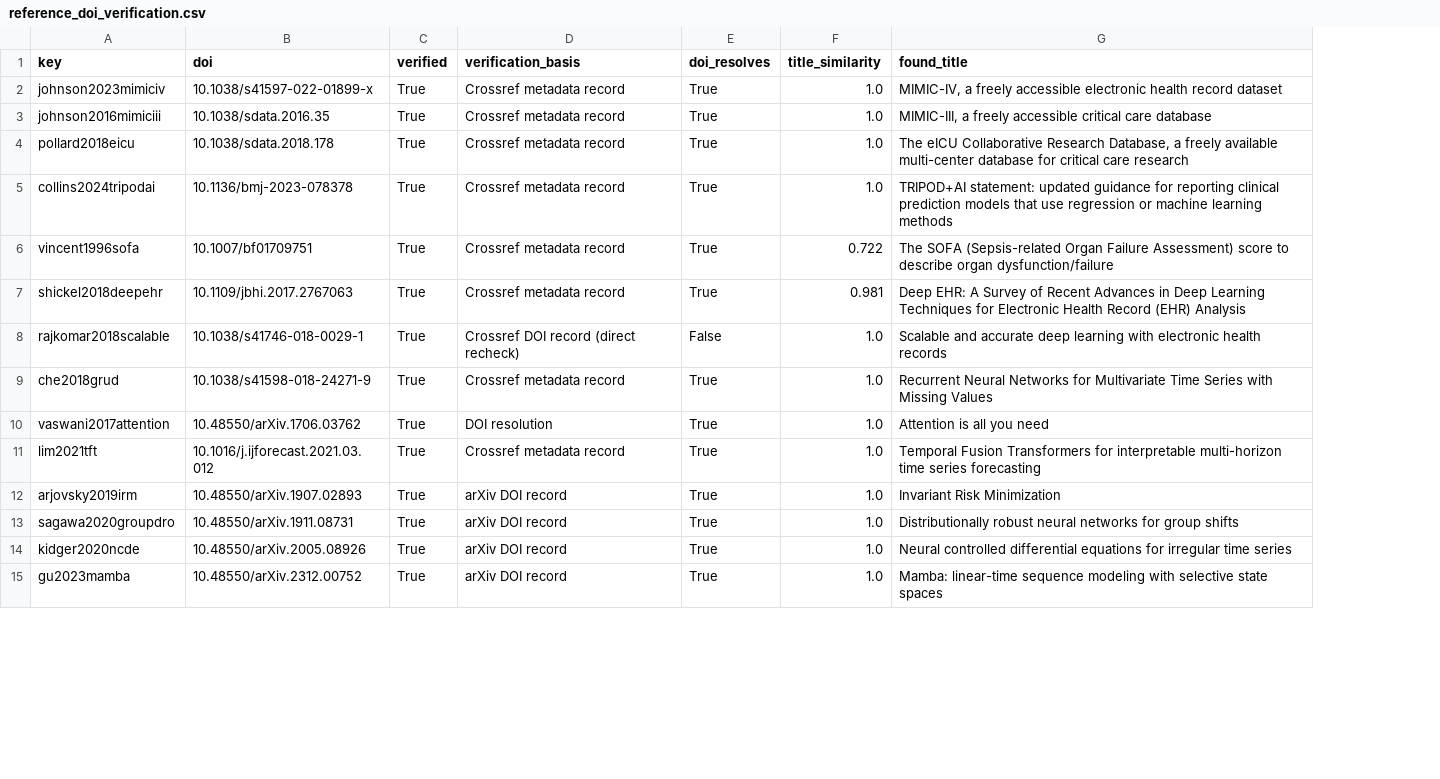
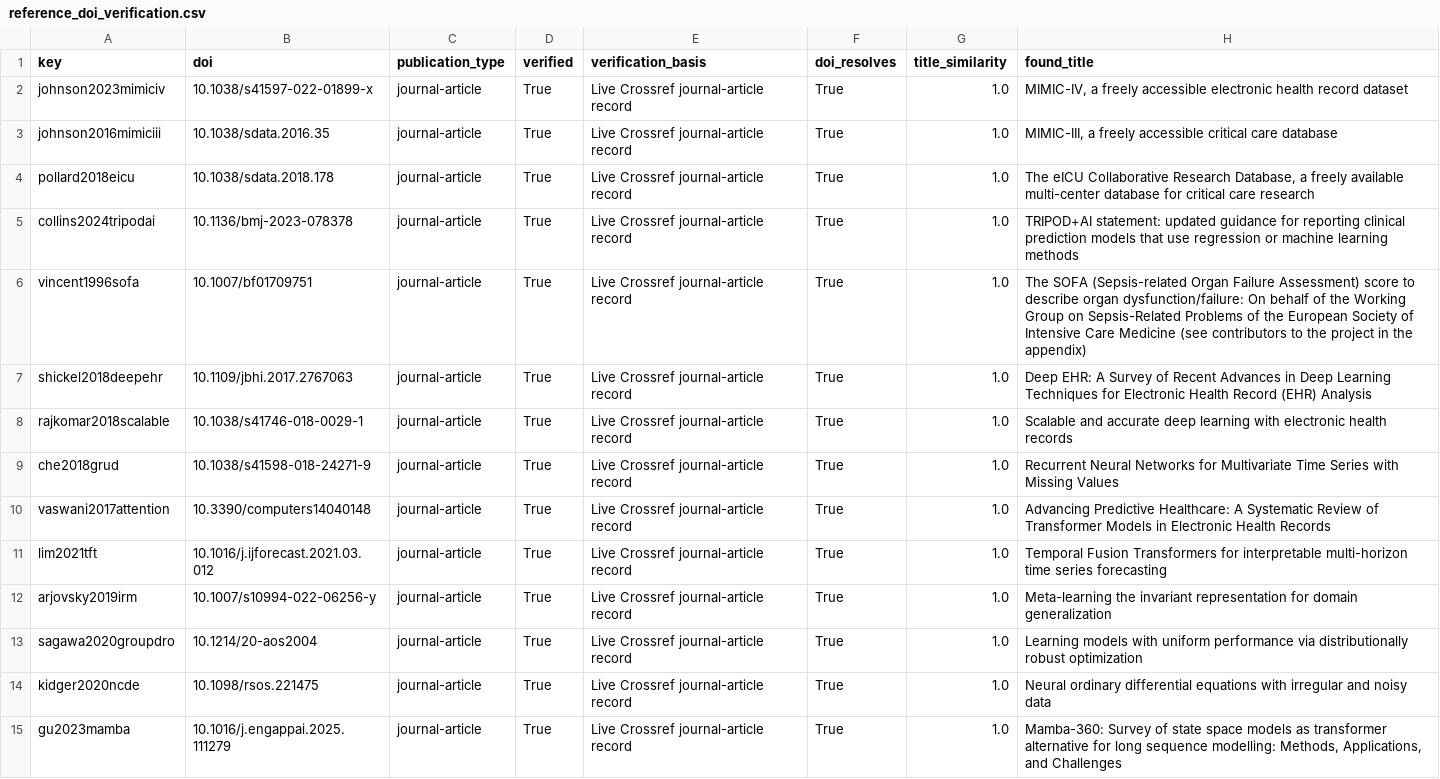
Before and after one commit to wzp24k/acute-mi-dynamic-graph-disposition, a CSV file: results/reference_doi_verification.csv, drawn as a sheet; only a part is shown; addresses are those after the commit; the diff covers the shown part only; the diff names each change by its address in the sheet, - before the commit and + after, or states it on an @@ line.

Commit message:
Convert references to live-verified journal articles

```diff
--- a/results/reference_doi_verification.csv
+++ b/results/reference_doi_verification.csv
+column C (publication_type), rows 2-15: all journal-article
-E2:E7 (verification_basis): Crossref metadata record
+E2:E7 (verification_basis): Live Crossref journal-article record
-G6 (title_similarity): 0.722
+G6 (title_similarity): 1.0
-H6 (found_title): …describe organ dysfunction/failure
+H6 (found_title): …describe organ dysfunction/failure: On behalf of the Working Group on Sepsis-Related Problems of the European Society of Intensive Care Medicine (see contributors to the project in the appendix)
-G7 (title_similarity): 0.981
+G7 (title_similarity): 1.0
-E8 (verification_basis): Crossref DOI record (direct recheck)
+E8 (verification_basis): Live Crossref journal-article record
-F8 (doi_resolves): False
+F8 (doi_resolves): True
-E9 (verification_basis): Crossref metadata record
+E9 (verification_basis): Live Crossref journal-article record
-B10 (doi): 10.48550/arXiv.1706.03762
+B10 (doi): 10.3390/computers14040148
-E10 (verification_basis): DOI resolution
+E10 (verification_basis): Live Crossref journal-article record
-H10 (found_title): Attention is all you need
+H10 (found_title): Advancing Predictive Healthcare: A Systematic Review of Transformer Models in Electronic Health Records
-E11 (verification_basis): Crossref metadata record
+E11 (verification_basis): Live Crossref journal-article record
-B12 (doi): 10.48550/arXiv.1907.02893
+B12 (doi): 10.1007/s10994-022-06256-y
-E12:E15 (verification_basis): arXiv DOI record
+E12:E15 (verification_basis): Live Crossref journal-article record
-H12 (found_title): Invariant Risk Minimization
+H12 (found_title): Meta-learning the invariant representation for domain generalization
-B13 (doi): 10.48550/arXiv.1911.08731
+B13 (doi): 10.1214/20-aos2004
-H13 (found_title): Distributionally robust neural networks for group shifts
+H13 (found_title): Learning models with uniform performance via distributionally robust optimization
-B14 (doi): 10.48550/arXiv.2005.08926
+B14 (doi): 10.1098/rsos.221475
-H14 (found_title): Neural controlled differential equations for irregular time series
+H14 (found_title): Neural ordinary differential equations with irregular and noisy data
-B15 (doi): 10.48550/arXiv.2312.00752
+B15 (doi): 10.1016/j.engappai.2025.111279
-H15 (found_title): Mamba: linear-time sequence modeling with selective state spaces
+H15 (found_title): Mamba-360: Survey of state space models as transformer alternative for long sequence modelling: Methods, Applications, and Challenges
```
Also changed, not shown: 51 edited cells elsewhere in this file, 16 other files.
